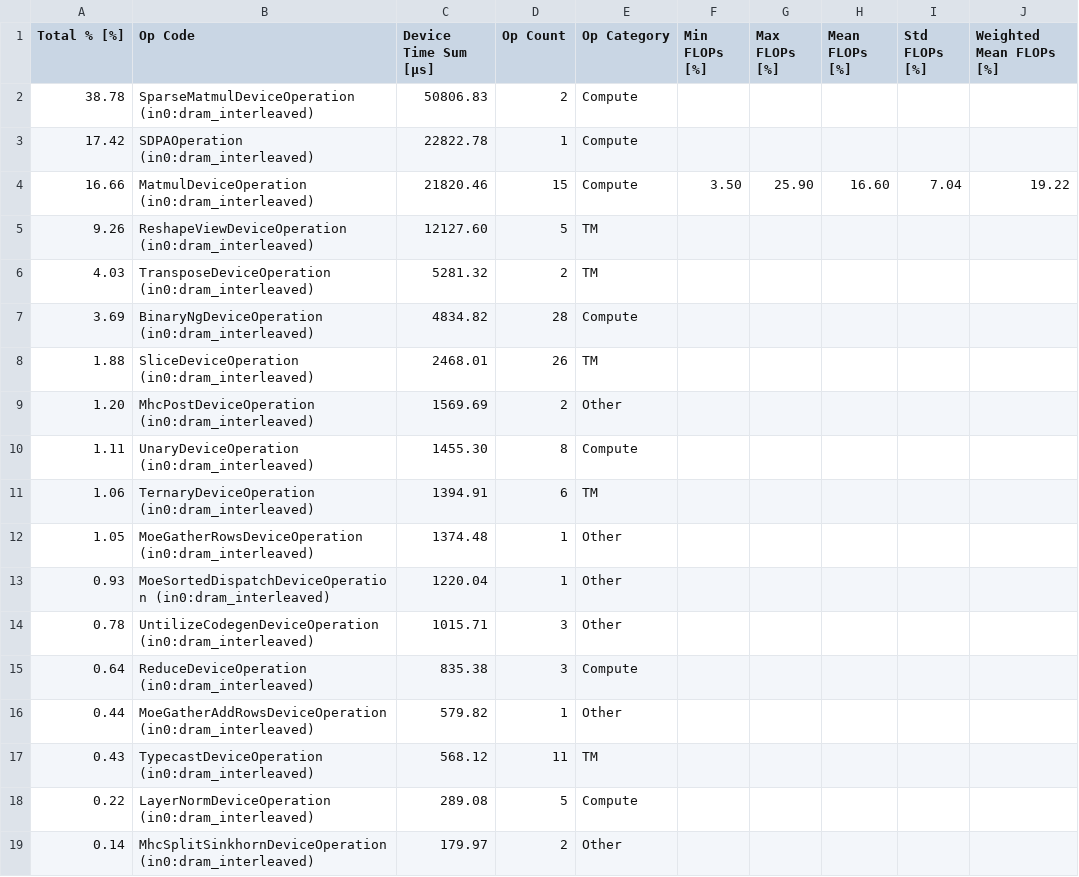
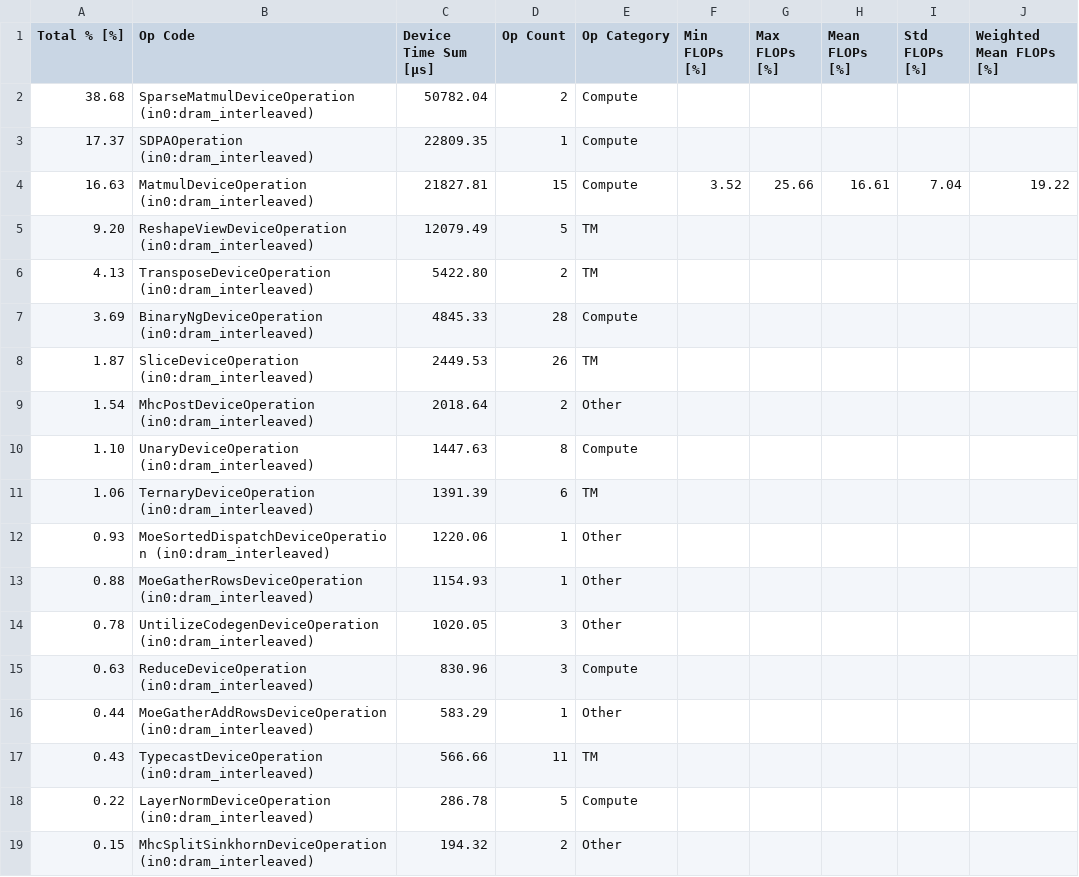
Before and after one commit to rnabeelTT/tt-metal, a CSV file: models/autoports/zai_org_glm_5_3_flash/doc/functional_decoder/tracy/test_perf_prefill_dsa_moe-2048_/perf_report_stacked.csv, drawn as a sheet; only a part is shown; the diff covers the shown part only.

```diff
--- a/models/autoports/zai_org_glm_5_3_flash/doc/functional_decoder/tracy/test_perf_prefill_dsa_moe-2048_/perf_report_stacked.csv
+++ b/models/autoports/zai_org_glm_5_3_flash/doc/functional_decoder/tracy/test_perf_prefill_dsa_moe-2048_/perf_report_stacked.csv
@@ -1,19 +1,19 @@
 Total % [%],Op Code,Device Time Sum [μs],Op Count,Op Category,Min FLOPs [%],Max FLOPs [%],Mean FLOPs [%],Std FLOPs [%],Weighted Mean FLOPs [%]
-38.78,SparseMatmulDeviceOperation (in0:dram_interleaved),50806.83,2,Compute,,,,,
-17.42,SDPAOperation (in0:dram_interleaved),22822.78,1,Compute,,,,,
-16.66,MatmulDeviceOperation (in0:dram_interleaved),21820.46,15,Compute,3.50,25.90,16.60,7.04,19.22
-9.26,ReshapeViewDeviceOperation (in0:dram_interleaved),12127.60,5,TM,,,,,
-4.03,TransposeDeviceOperation (in0:dram_interleaved),5281.32,2,TM,,,,,
-3.69,BinaryNgDeviceOperation (in0:dram_interleaved),4834.82,28,Compute,,,,,
-1.88,SliceDeviceOperation (in0:dram_interleaved),2468.01,26,TM,,,,,
-1.20,MhcPostDeviceOperation (in0:dram_interleaved),1569.69,2,Other,,,,,
-1.11,UnaryDeviceOperation (in0:dram_interleaved),1455.30,8,Compute,,,,,
-1.06,TernaryDeviceOperation (in0:dram_interleaved),1394.91,6,TM,,,,,
-1.05,MoeGatherRowsDeviceOperation (in0:dram_interleaved),1374.48,1,Other,,,,,
-0.93,MoeSortedDispatchDeviceOperation (in0:dram_interleaved),1220.04,1,Other,,,,,
-0.78,UntilizeCodegenDeviceOperation (in0:dram_interleaved),1015.71,3,Other,,,,,
-0.64,ReduceDeviceOperation (in0:dram_interleaved),835.38,3,Compute,,,,,
-0.44,MoeGatherAddRowsDeviceOperation (in0:dram_interleaved),579.82,1,Other,,,,,
-0.43,TypecastDeviceOperation (in0:dram_interleaved),568.12,11,TM,,,,,
-0.22,LayerNormDeviceOperation (in0:dram_interleaved),289.08,5,Compute,,,,,
-0.14,MhcSplitSinkhornDeviceOperation (in0:dram_interleaved),179.97,2,Other,,,,,
+38.68,SparseMatmulDeviceOperation (in0:dram_interleaved),50782.04,2,Compute,,,,,
+17.37,SDPAOperation (in0:dram_interleaved),22809.35,1,Compute,,,,,
+16.63,MatmulDeviceOperation (in0:dram_interleaved),21827.81,15,Compute,3.52,25.66,16.61,7.04,19.22
+9.20,ReshapeViewDeviceOperation (in0:dram_interleaved),12079.49,5,TM,,,,,
+4.13,TransposeDeviceOperation (in0:dram_interleaved),5422.80,2,TM,,,,,
+3.69,BinaryNgDeviceOperation (in0:dram_interleaved),4845.33,28,Compute,,,,,
+1.87,SliceDeviceOperation (in0:dram_interleaved),2449.53,26,TM,,,,,
+1.54,MhcPostDeviceOperation (in0:dram_interleaved),2018.64,2,Other,,,,,
+1.10,UnaryDeviceOperation (in0:dram_interleaved),1447.63,8,Compute,,,,,
+1.06,TernaryDeviceOperation (in0:dram_interleaved),1391.39,6,TM,,,,,
+0.93,MoeSortedDispatchDeviceOperation (in0:dram_interleaved),1220.06,1,Other,,,,,
+0.88,MoeGatherRowsDeviceOperation (in0:dram_interleaved),1154.93,1,Other,,,,,
+0.78,UntilizeCodegenDeviceOperation (in0:dram_interleaved),1020.05,3,Other,,,,,
+0.63,ReduceDeviceOperation (in0:dram_interleaved),830.96,3,Compute,,,,,
+0.44,MoeGatherAddRowsDeviceOperation (in0:dram_interleaved),583.29,1,Other,,,,,
+0.43,TypecastDeviceOperation (in0:dram_interleaved),566.66,11,TM,,,,,
+0.22,LayerNormDeviceOperation (in0:dram_interleaved),286.78,5,Compute,,,,,
+0.15,MhcSplitSinkhornDeviceOperation (in0:dram_interleaved),194.32,2,Other,,,,,
```
Also changed, not shown: 10 edited cells elsewhere in this file, models/autoports/zai_org_glm_5_3_flash/doc/functional_decoder/tracy/test_perf_prefill_dsa_moe-128_/perf_report.csv, models/autoports/zai_org_glm_5_3_flash/doc/functional_decoder/tracy/test_perf_prefill_dsa_moe-128_/perf_report_stacked.csv, 46 other files.
